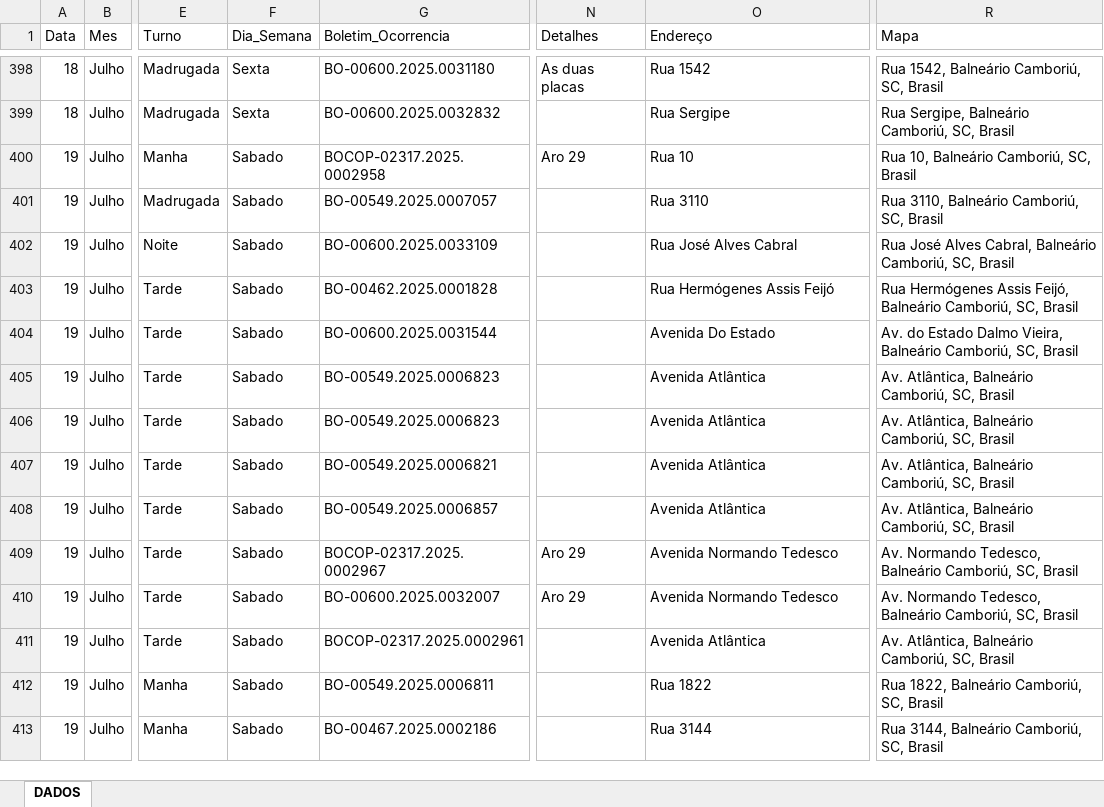
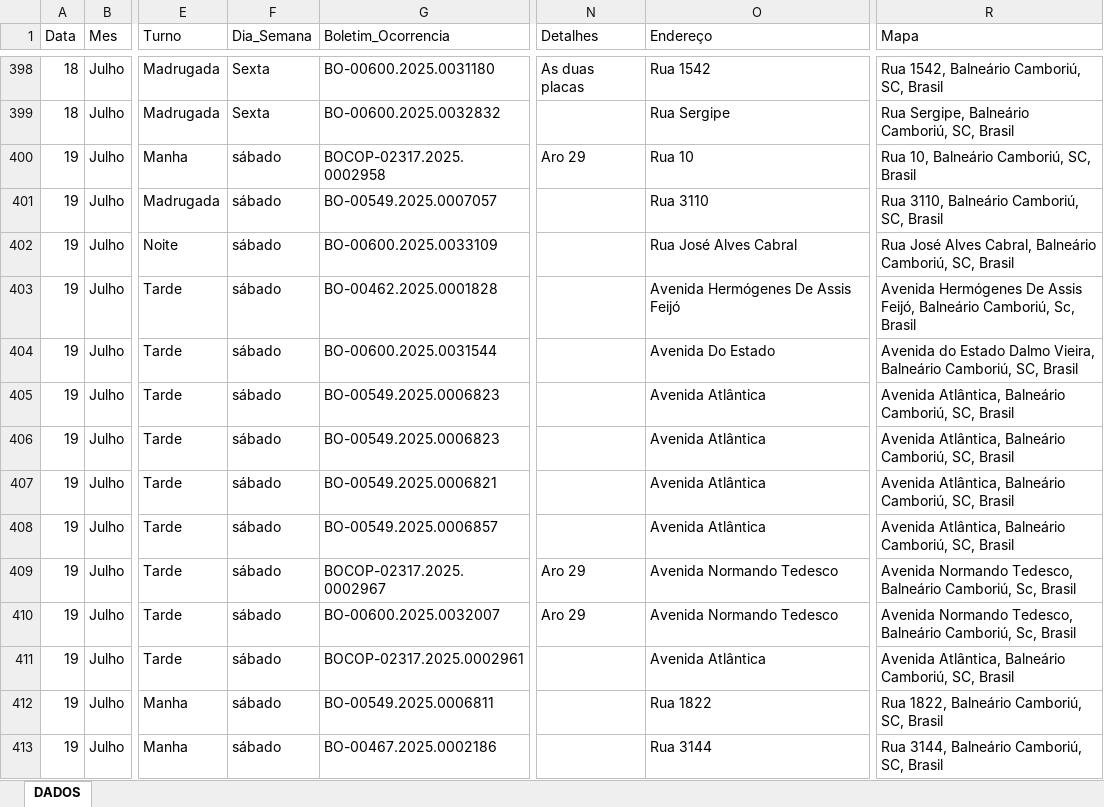
Before and after one commit to ronaldorocco/dashboard, an Excel workbook: secretario.xlsx, sheet DADOS, drawn as a sheet; only a part is shown, gaps mark what is left out; values as stored, in another font and other column widths than the file's, no cell formats; charts and pictures not drawn; the diff covers the shown part only; the diff names each change by its address in the sheet, - before the commit and + after, or states it on an @@ line.

```diff
--- a/secretario.xlsx (sheet DADOS)
+++ b/secretario.xlsx (sheet DADOS)
-F400:F413 (Dia_Semana): Sabado
+F400:F413 (Dia_Semana): sábado
-O403 (Endereço): Rua Hermógenes Assis Feijó
+O403 (Endereço): Avenida Hermógenes De Assis Feijó
-R403 (Mapa): Rua Hermógenes Assis Feijó, Balneário Camboriú, SC, Brasil
+R403 (Mapa): Avenida Hermógenes De Assis Feijó, Balneário Camboriú, Sc, Brasil
-R404 (Mapa): Av. do Estado…
+R404 (Mapa): Avenida do Estado…
-R405:R408 (Mapa): Av. Atlântica, Balneário…
+R405:R408 (Mapa): Avenida Atlântica, Balneário…
-R409:R410 (Mapa): Av. Normando Tedesco, Balneário Camboriú, SC, Brasil
+R409:R410 (Mapa): Avenida Normando Tedesco, Balneário Camboriú, Sc, Brasil
-R411 (Mapa): Av. Atlântica, Balneário…
+R411 (Mapa): Avenida Atlântica, Balneário…
```
Also changed, not shown: 3 removed rows and 615 edited cells elsewhere in this sheet, cell formats, 2 other files.
